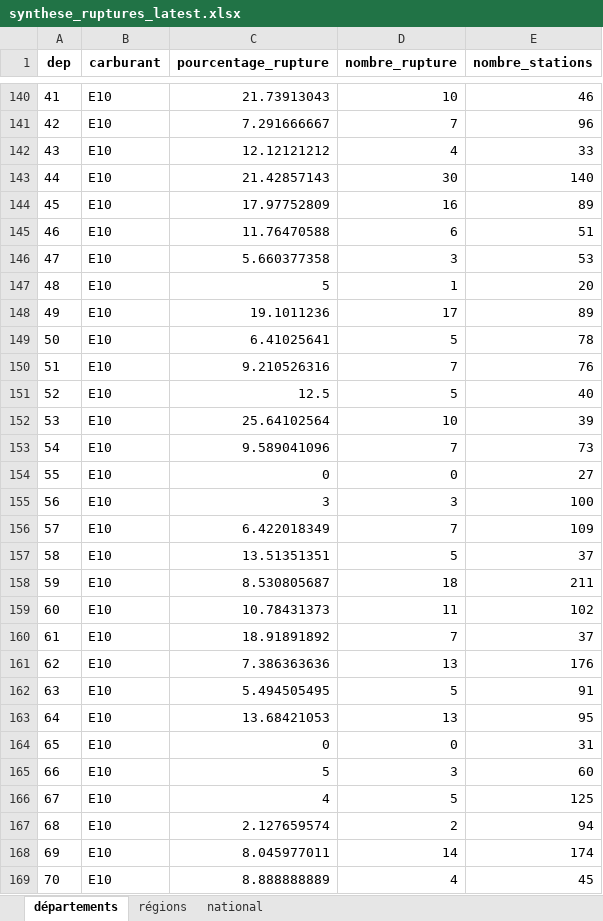
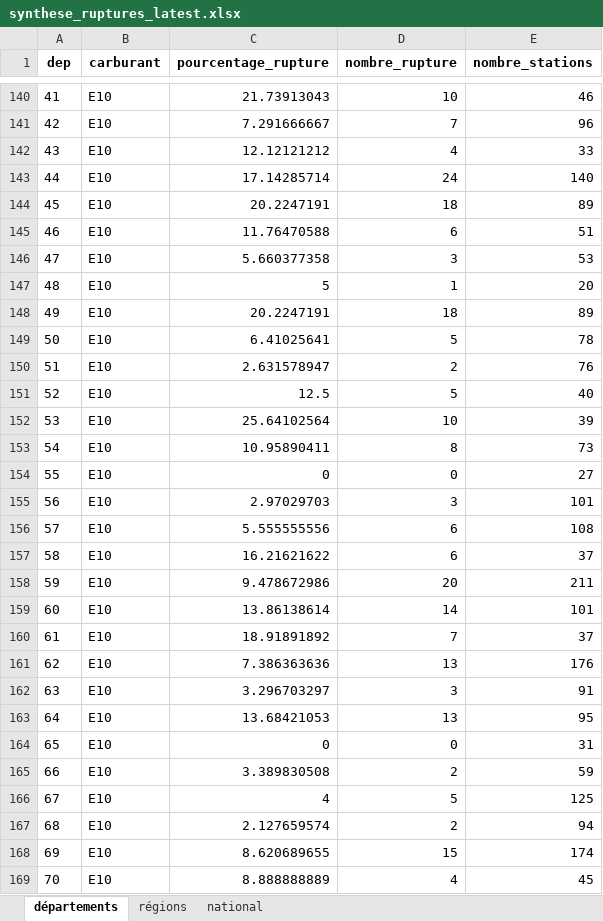
Before and after one commit to etalab/prix-carburants-data, an Excel workbook: dist/synthese_ruptures_latest.xlsx, sheet départements, drawn as a sheet; only a part is shown, gaps mark what is left out; values as stored, in another font and other column widths than the file's, no borders; the diff covers the shown part only; the diff names each change by its address in the sheet, - before the commit and + after, or states it on an @@ line.

Commit message:
New data at 2023-04-09T04:37:49Z

```diff
--- a/dist/synthese_ruptures_latest.xlsx (sheet départements)
+++ b/dist/synthese_ruptures_latest.xlsx (sheet départements)
-C143 (pourcentage_rupture): 21.42857143
+C143 (pourcentage_rupture): 17.14285714
-D143 (nombre_rupture): 30
+D143 (nombre_rupture): 24
-C144 (pourcentage_rupture): 17.97752809
+C144 (pourcentage_rupture): 20.2247191
-D144 (nombre_rupture): 16
+D144 (nombre_rupture): 18
-C148 (pourcentage_rupture): 19.1011236
+C148 (pourcentage_rupture): 20.2247191
-D148 (nombre_rupture): 17
+D148 (nombre_rupture): 18
-C150 (pourcentage_rupture): 9.210526316
+C150 (pourcentage_rupture): 2.631578947
-D150 (nombre_rupture): 7
+D150 (nombre_rupture): 2
-C153 (pourcentage_rupture): 9.589041096
+C153 (pourcentage_rupture): 10.95890411
-D153 (nombre_rupture): 7
+D153 (nombre_rupture): 8
-C155 (pourcentage_rupture): 3
+C155 (pourcentage_rupture): 2.97029703
-E155 (nombre_stations): 100
+E155 (nombre_stations): 101
-C156 (pourcentage_rupture): 6.422018349
+C156 (pourcentage_rupture): 5.555555556
-D156 (nombre_rupture): 7
+D156 (nombre_rupture): 6
-E156 (nombre_stations): 109
+E156 (nombre_stations): 108
-C157 (pourcentage_rupture): 13.51351351
+C157 (pourcentage_rupture): 16.21621622
-D157 (nombre_rupture): 5
+D157 (nombre_rupture): 6
-C158 (pourcentage_rupture): 8.530805687
+C158 (pourcentage_rupture): 9.478672986
-D158 (nombre_rupture): 18
+D158 (nombre_rupture): 20
-C159 (pourcentage_rupture): 10.78431373
+C159 (pourcentage_rupture): 13.86138614
-D159 (nombre_rupture): 11
+D159 (nombre_rupture): 14
-E159 (nombre_stations): 102
+E159 (nombre_stations): 101
-C162 (pourcentage_rupture): 5.494505495
+C162 (pourcentage_rupture): 3.296703297
-D162 (nombre_rupture): 5
+D162 (nombre_rupture): 3
-C165 (pourcentage_rupture): 5
+C165 (pourcentage_rupture): 3.389830508
-D165 (nombre_rupture): 3
+D165 (nombre_rupture): 2
-E165 (nombre_stations): 60
+E165 (nombre_stations): 59
-C168 (pourcentage_rupture): 8.045977011
+C168 (pourcentage_rupture): 8.620689655
-D168 (nombre_rupture): 14
+D168 (nombre_rupture): 15
```
Also changed, not shown: 899 edited cells elsewhere in this sheet, sheet régions, sheet national, 3 other files.
